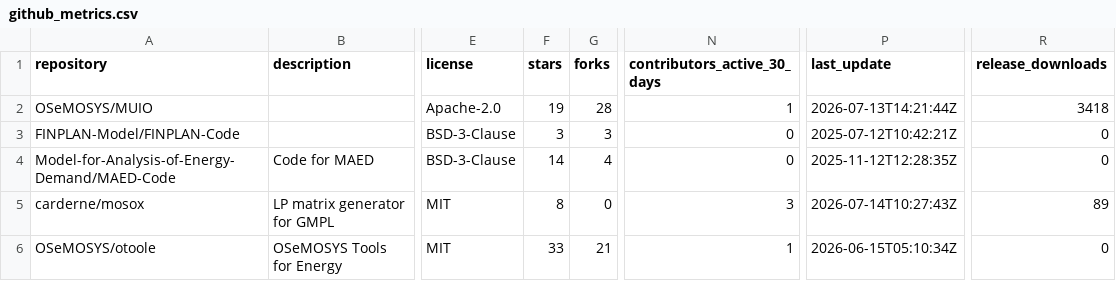
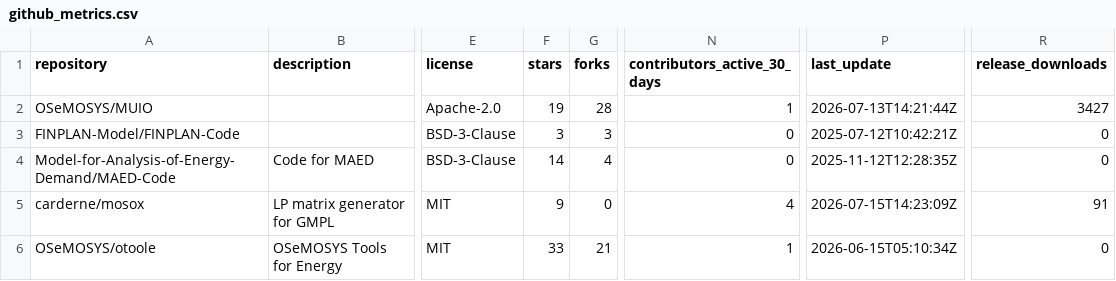
Before and after one commit to VedranKapor/github-metrics-dashboard, a CSV file: github_metrics.csv, drawn as a sheet; only a part is shown, gaps mark what is left out; the diff names each change by its address in the sheet, - before the commit and + after, or states it on an @@ line.

```diff
--- a/github_metrics.csv
+++ b/github_metrics.csv
-R2 (release_downloads): 3418
+R2 (release_downloads): 3427
-F5 (stars): 8
+F5 (stars): 9
-N5 (contributors_active_30_days): 3
+N5 (contributors_active_30_days): 4
-P5 (last_update): 2026-07-14T10:27:43Z
+P5 (last_update): 2026-07-15T14:23:09Z
-R5 (release_downloads): 89
+R5 (release_downloads): 91
```
